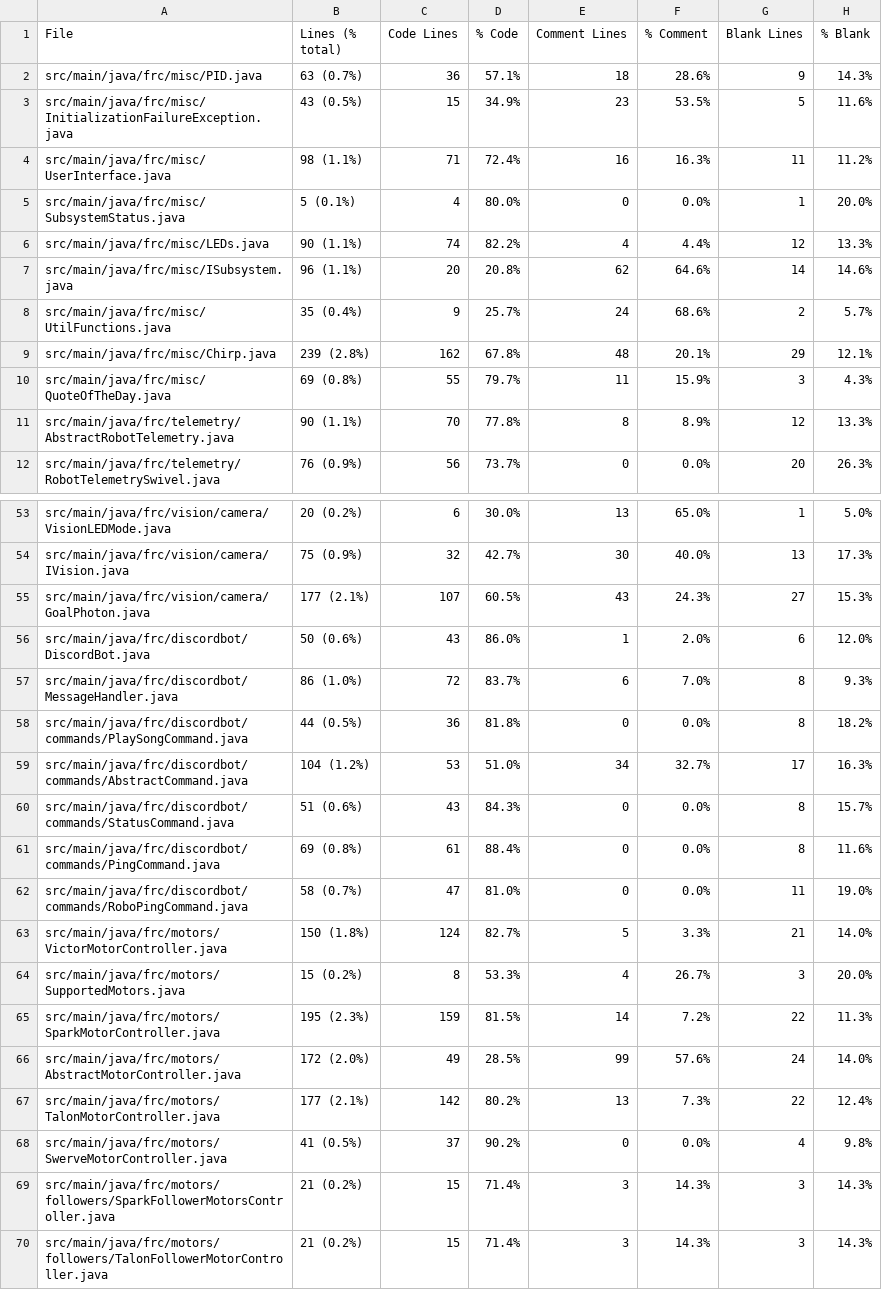
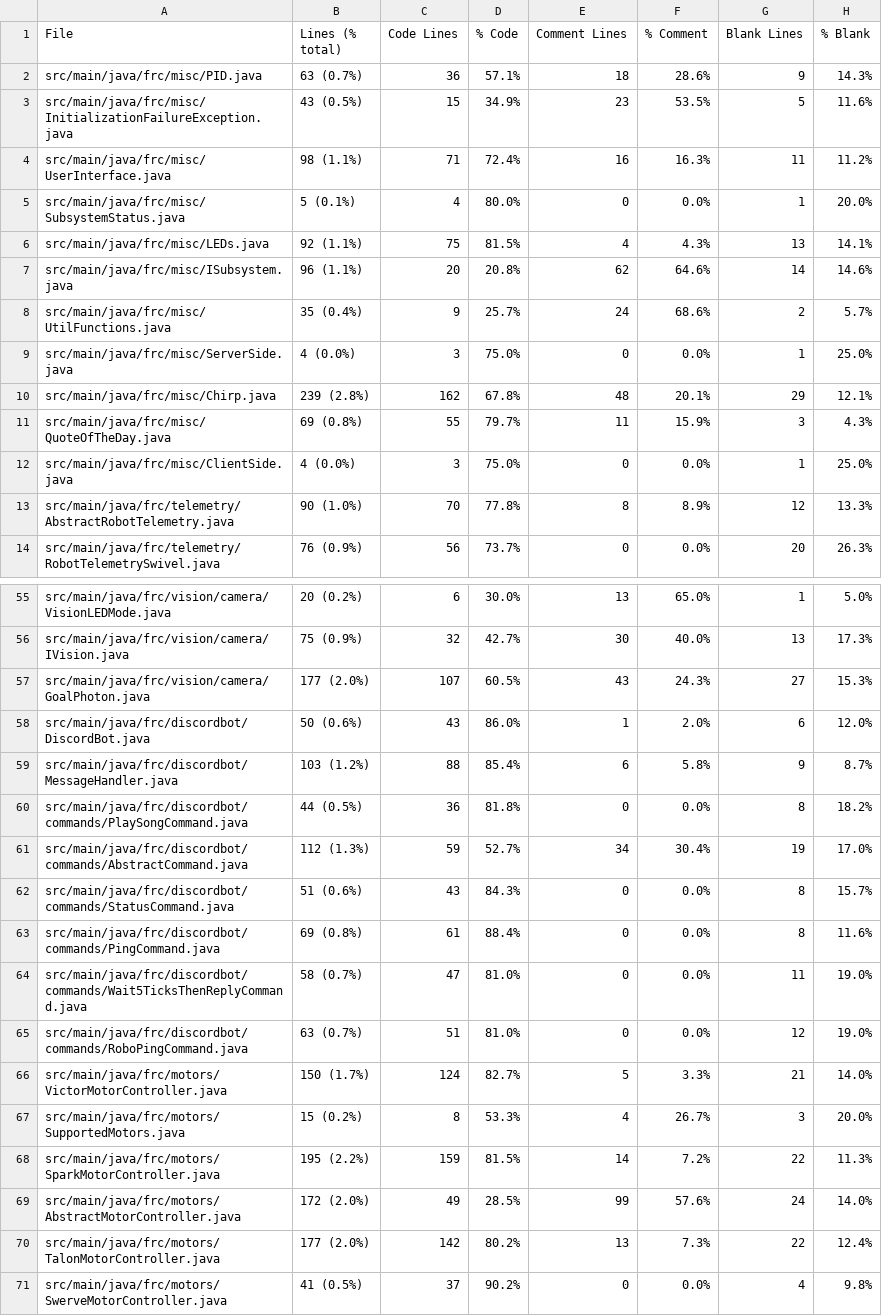
Before and after one commit to FRCTeam5199/Robot-Code-2021, a CSV file: Statistic.csv, drawn as a sheet; only a part is shown, gaps mark what is left out; the shorter side is filled out with more unchanged rows; the diff covers the shown part only.

```diff
--- a/Statistic.csv
+++ b/Statistic.csv
@@ -5,8 +5,10 @@ src/main/java/frc/misc/UserInterface.java,98 (1.1%),71,72.4%,16,16.3%,11,11.2%
 src/main/java/frc/misc/SubsystemStatus.java,5 (0.1%),4,80.0%,0,0.0%,1,20.0%
-src/main/java/frc/misc/LEDs.java,90 (1.1%),74,82.2%,4,4.4%,12,13.3%
+src/main/java/frc/misc/LEDs.java,92 (1.1%),75,81.5%,4,4.3%,13,14.1%
 src/main/java/frc/misc/ISubsystem.java,96 (1.1%),20,20.8%,62,64.6%,14,14.6%
 src/main/java/frc/misc/UtilFunctions.java,35 (0.4%),9,25.7%,24,68.6%,2,5.7%
+src/main/java/frc/misc/ServerSide.java,4 (0.0%),3,75.0%,0,0.0%,1,25.0%
 src/main/java/frc/misc/Chirp.java,239 (2.8%),162,67.8%,48,20.1%,29,12.1%
 src/main/java/frc/misc/QuoteOfTheDay.java,69 (0.8%),55,79.7%,11,15.9%,3,4.3%
-src/main/java/frc/telemetry/AbstractRobotTelemetry.java,90 (1.1%),70,77.8%,8,8.9%,12,13.3%
+src/main/java/frc/misc/ClientSide.java,4 (0.0%),3,75.0%,0,0.0%,1,25.0%
+src/main/java/frc/telemetry/AbstractRobotTelemetry.java,90 (1.0%),70,77.8%,8,8.9%,12,13.3%
 src/main/java/frc/telemetry/RobotTelemetrySwivel.java,76 (0.9%),56,73.7%,0,0.0%,20,26.3%
@@ -54,15 +56,16 @@ src/main/java/frc/vision/camera/VisionLEDMode.java,20 (0.2%),6,30.0%,13,65.0%,1,
 src/main/java/frc/vision/camera/IVision.java,75 (0.9%),32,42.7%,30,40.0%,13,17.3%
-src/main/java/frc/vision/camera/GoalPhoton.java,177 (2.1%),107,60.5%,43,24.3%,27,15.3%
+src/main/java/frc/vision/camera/GoalPhoton.java,177 (2.0%),107,60.5%,43,24.3%,27,15.3%
 src/main/java/frc/discordbot/DiscordBot.java,50 (0.6%),43,86.0%,1,2.0%,6,12.0%
-src/main/java/frc/discordbot/MessageHandler.java,86 (1.0%),72,83.7%,6,7.0%,8,9.3%
+src/main/java/frc/discordbot/MessageHandler.java,103 (1.2%),88,85.4%,6,5.8%,9,8.7%
 src/main/java/frc/discordbot/commands/PlaySongCommand.java,44 (0.5%),36,81.8%,0,0.0%,8,18.2%
-src/main/java/frc/discordbot/commands/AbstractCommand.java,104 (1.2%),53,51.0%,34,32.7%,17,16.3%
+src/main/java/frc/discordbot/commands/AbstractCommand.java,112 (1.3%),59,52.7%,34,30.4%,19,17.0%
 src/main/java/frc/discordbot/commands/StatusCommand.java,51 (0.6%),43,84.3%,0,0.0%,8,15.7%
 src/main/java/frc/discordbot/commands/PingCommand.java,69 (0.8%),61,88.4%,0,0.0%,8,11.6%
-src/main/java/frc/discordbot/commands/RoboPingCommand.java,58 (0.7%),47,81.0%,0,0.0%,11,19.0%
-src/main/java/frc/motors/VictorMotorController.java,150 (1.8%),124,82.7%,5,3.3%,21,14.0%
+src/main/java/frc/discordbot/commands/Wait5TicksThenReplyCommand.java,58 (0.7%),47,81.0%,0,0.0%,11,19.0%
+src/main/java/frc/discordbot/commands/RoboPingCommand.java,63 (0.7%),51,81.0%,0,0.0%,12,19.0%
+src/main/java/frc/motors/VictorMotorController.java,150 (1.7%),124,82.7%,5,3.3%,21,14.0%
 src/main/java/frc/motors/SupportedMotors.java,15 (0.2%),8,53.3%,4,26.7%,3,20.0%
-src/main/java/frc/motors/SparkMotorController.java,195 (2.3%),159,81.5%,14,7.2%,22,11.3%
+src/main/java/frc/motors/SparkMotorController.java,195 (2.2%),159,81.5%,14,7.2%,22,11.3%
 src/main/java/frc/motors/AbstractMotorController.java,172 (2.0%),49,28.5%,99,57.6%,24,14.0%
-src/main/java/frc/motors/TalonMotorController.java,177 (2.1%),142,80.2%,13,7.3%,22,12.4%
+src/main/java/frc/motors/TalonMotorController.java,177 (2.0%),142,80.2%,13,7.3%,22,12.4%
 src/main/java/frc/motors/SwerveMotorController.java,41 (0.5%),37,90.2%,0,0.0%,4,9.8%
```
Also changed, not shown: 28 edited cells elsewhere in this file, 15 other files.
